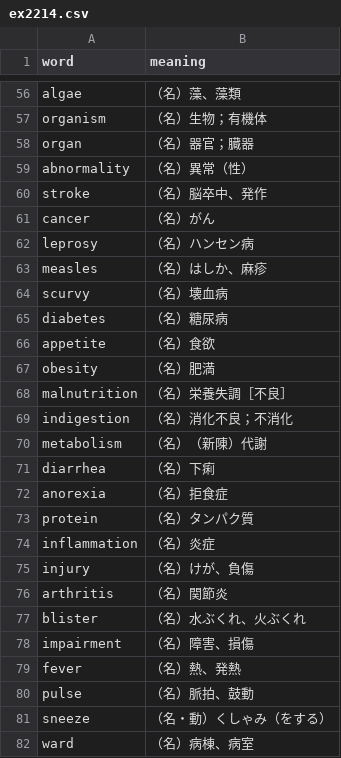
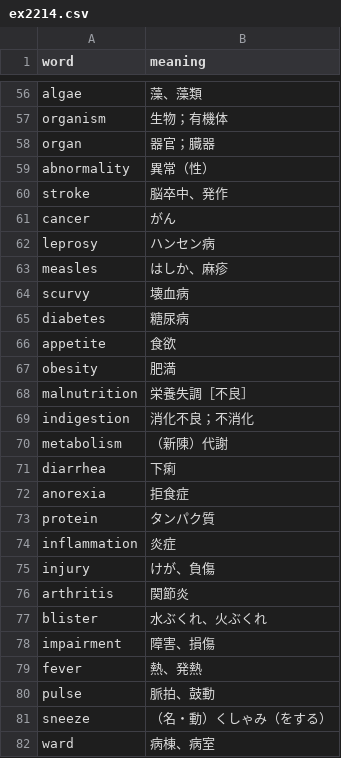
Before and after one commit to kikuchimkt-afk/VocabularyBase, a CSV file: 単語リスト/EX準一級/ex2214.csv, drawn as a sheet; only a part is shown, gaps mark what is left out; the diff covers the shown part only; the diff names each change by its address in the sheet, - before the commit and + after, or states it on an @@ line.

```diff
--- a/単語リスト/EX準一級/ex2214.csv
+++ b/単語リスト/EX準一級/ex2214.csv
-B56 (meaning): （名）藻、藻類
+B56 (meaning): 藻、藻類
-B57 (meaning): （名）生物；有機体
+B57 (meaning): 生物；有機体
-B58 (meaning): （名）器官；臓器
+B58 (meaning): 器官；臓器
-B59 (meaning): （名）異常（性）
+B59 (meaning): 異常（性）
-B60 (meaning): （名）脳卒中、発作
+B60 (meaning): 脳卒中、発作
-B61 (meaning): （名）がん
+B61 (meaning): がん
-B62 (meaning): （名）ハンセン病
+B62 (meaning): ハンセン病
-B63 (meaning): （名）はしか、麻疹
+B63 (meaning): はしか、麻疹
-B64 (meaning): （名）壊血病
+B64 (meaning): 壊血病
-B65 (meaning): （名）糖尿病
+B65 (meaning): 糖尿病
-B66 (meaning): （名）食欲
+B66 (meaning): 食欲
-B67 (meaning): （名）肥満
+B67 (meaning): 肥満
-B68 (meaning): （名）栄養失調［不良］
+B68 (meaning): 栄養失調［不良］
-B69 (meaning): （名）消化不良；不消化
+B69 (meaning): 消化不良；不消化
-B70 (meaning): （名）（新陳）代謝
+B70 (meaning): （新陳）代謝
-B71 (meaning): （名）下痢
+B71 (meaning): 下痢
-B72 (meaning): （名）拒食症
+B72 (meaning): 拒食症
-B73 (meaning): （名）タンパク質
+B73 (meaning): タンパク質
-B74 (meaning): （名）炎症
+B74 (meaning): 炎症
-B75 (meaning): （名）けが、負傷
+B75 (meaning): けが、負傷
-B76 (meaning): （名）関節炎
+B76 (meaning): 関節炎
-B77 (meaning): （名）水ぶくれ、火ぶくれ
+B77 (meaning): 水ぶくれ、火ぶくれ
-B78 (meaning): （名）障害、損傷
+B78 (meaning): 障害、損傷
-B79 (meaning): （名）熱、発熱
+B79 (meaning): 熱、発熱
-B80 (meaning): （名）脈拍、鼓動
+B80 (meaning): 脈拍、鼓動
-B82 (meaning): （名）病棟、病室
+B82 (meaning): 病棟、病室
```
Also changed, not shown: 172 edited cells elsewhere in this file, 単語リスト/EX準一級/ex1020.csv, 単語リスト/EX準一級/ex1224.csv, 14 other files.
